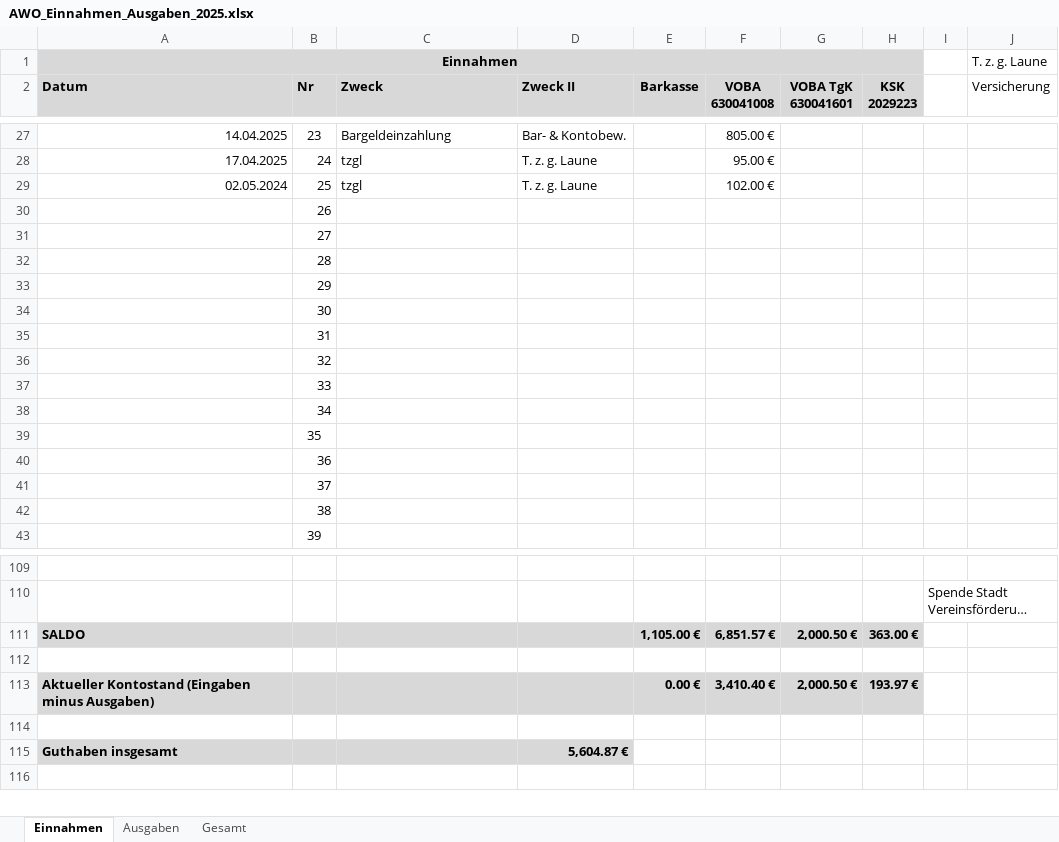
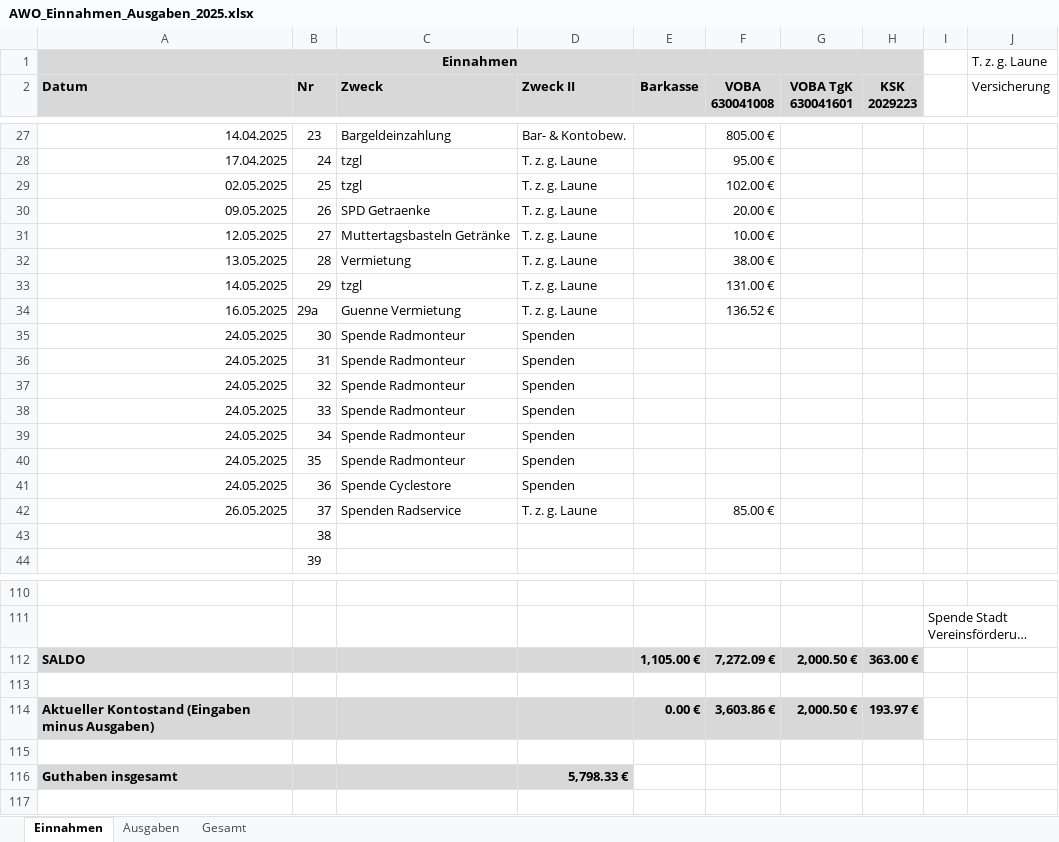
Before and after one commit to bwildner/AWO, an Excel workbook: 2025/AWO_Einnahmen_Ausgaben_2025.xlsx, sheet Einnahmen, drawn as a sheet; only a part is shown, gaps mark what is left out; long unchanged cells end in …; values as stored, in another font and other column widths than the file's, no borders; conditional formats not drawn; addresses are those after the commit; the diff names each change by its address in the sheet, - before the commit and + after, or states it on an @@ line.

```diff
--- a/2025/AWO_Einnahmen_Ausgaben_2025.xlsx (sheet Einnahmen)
+++ b/2025/AWO_Einnahmen_Ausgaben_2025.xlsx (sheet Einnahmen)
-A29 (Datum): 02.05.2024
+A29 (Datum): 02.05.2025
-A30 (Datum): (empty)
+A30 (Datum): 09.05.2025
-C30 (Zweck): (empty)
+C30 (Zweck): SPD Getraenke
-D30:D33 (Zweck II): (empty)
+D30:D33 (Zweck II): T. z. g. Laune
-F30 (VOBA 630041008): (empty)
+F30 (VOBA 630041008): 20.00 €
-A31 (Datum): (empty)
+A31 (Datum): 12.05.2025
-C31 (Zweck): (empty)
+C31 (Zweck): Muttertagsbasteln Getränke
-F31 (VOBA 630041008): (empty)
+F31 (VOBA 630041008): 10.00 €
-A32 (Datum): (empty)
+A32 (Datum): 13.05.2025
-C32 (Zweck): (empty)
+C32 (Zweck): Vermietung
-F32 (VOBA 630041008): (empty)
+F32 (VOBA 630041008): 38.00 €
-A33 (Datum): (empty)
+A33 (Datum): 14.05.2025
-C33 (Zweck): (empty)
+C33 (Zweck): tzgl
-F33 (VOBA 630041008): (empty)
+F33 (VOBA 630041008): 131.00 €
+row 34: 16.05.2025 | 29a | Guenne Vermietung | T. z. g. Laune |  | 136.52 €
-A35:A41 (Datum): (empty)
+A35:A41 (Datum): 24.05.2025
-C35:C40 (Zweck): (empty)
+C35:C40 (Zweck): Spende Radmonteur
-D35:D41 (Zweck II): (empty)
+D35:D41 (Zweck II): Spenden
-C41 (Zweck): (empty)
+C41 (Zweck): Spende Cyclestore
-A42 (Datum): (empty)
+A42 (Datum): 26.05.2025
-C42 (Zweck): (empty)
+C42 (Zweck): Spenden Radservice
-D42 (Zweck II): (empty)
+D42 (Zweck II): T. z. g. Laune
-F42 (VOBA 630041008): (empty)
+F42 (VOBA 630041008): 85.00 €
-F112 (VOBA 630041008): 6,851.57 €
+F112 (VOBA 630041008): 7,272.09 €
-F114 (VOBA 630041008): 3,410.40 €
+F114 (VOBA 630041008): 3,603.86 €
-D116 (Zweck II): 5,604.87 €
+D116 (Zweck II): 5,798.33 €
```
Also changed, not shown: sheet Ausgaben, formulas that keep their value, 17 other files.
